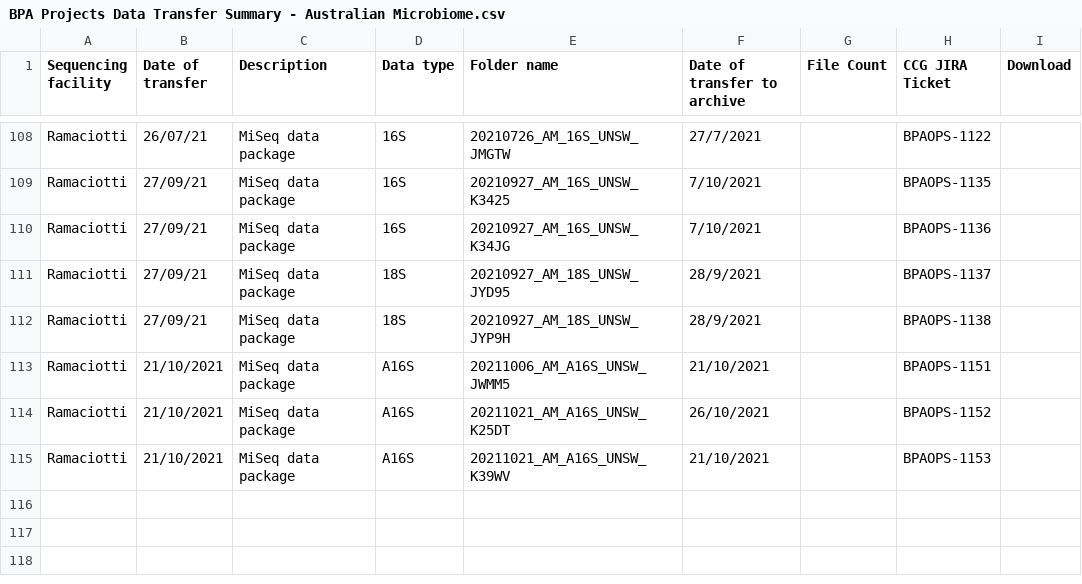
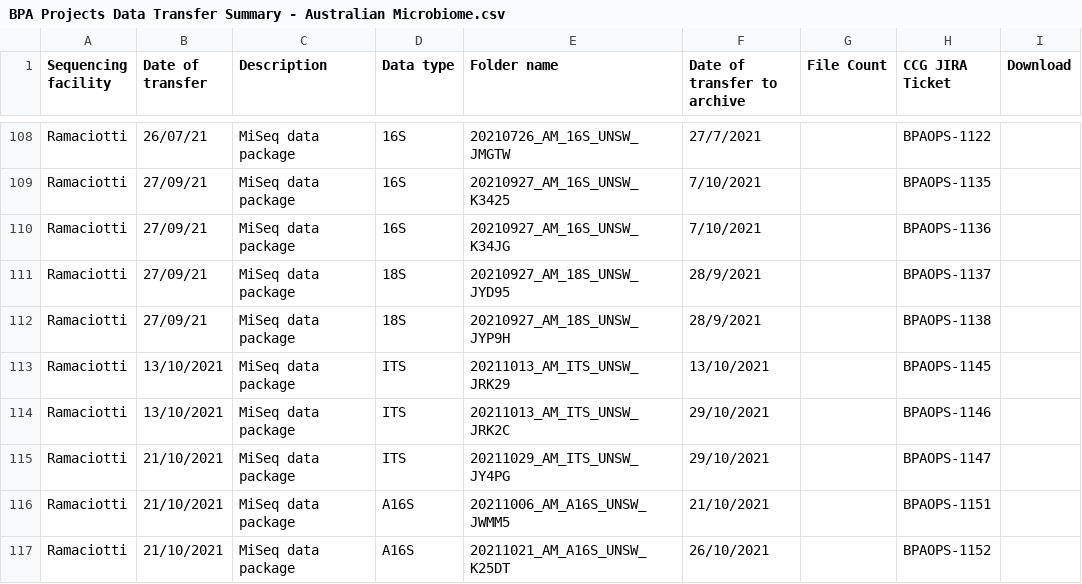
Before and after one commit to BioplatformsAustralia/bpa-ingest, a CSV file: track-metadata/google-drive/BPA Projects Data Transfer Summary - Australian Microbiome.csv, drawn as a sheet; only a part is shown, gaps mark what is left out; the shorter side is filled out with more unchanged rows.

Commit message:
BPAOPS-1145,1146,1147 Ingest JRK29 JRK2C JY4PG for AM

```diff
--- a/track-metadata/google-drive/BPA Projects Data Transfer Summary - Australian Microbiome.csv
+++ b/track-metadata/google-drive/BPA Projects Data Transfer Summary - Australian Microbiome.csv
@@ -112,2 +112,5 @@ Ramaciotti,27/09/21,MiSeq data package,18S,20210927_AM_18S_UNSW_JYD95,28/9/2021,
 Ramaciotti,27/09/21,MiSeq data package,18S,20210927_AM_18S_UNSW_JYP9H,28/9/2021,,BPAOPS-1138,
+Ramaciotti,13/10/2021,MiSeq data package,ITS,20211013_AM_ITS_UNSW_JRK29,13/10/2021,,BPAOPS-1145,
+Ramaciotti,13/10/2021,MiSeq data package,ITS,20211013_AM_ITS_UNSW_JRK2C,29/10/2021,,BPAOPS-1146,
+Ramaciotti,21/10/2021,MiSeq data package,ITS,20211029_AM_ITS_UNSW_JY4PG,29/10/2021,,BPAOPS-1147,
 Ramaciotti,21/10/2021,MiSeq data package,A16S,20211006_AM_A16S_UNSW_JWMM5,21/10/2021,,BPAOPS-1151,
```
